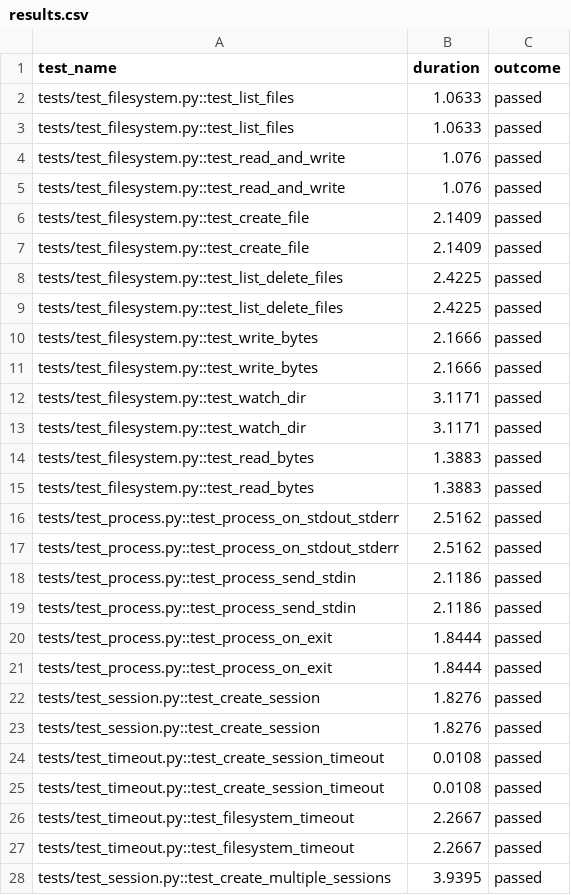
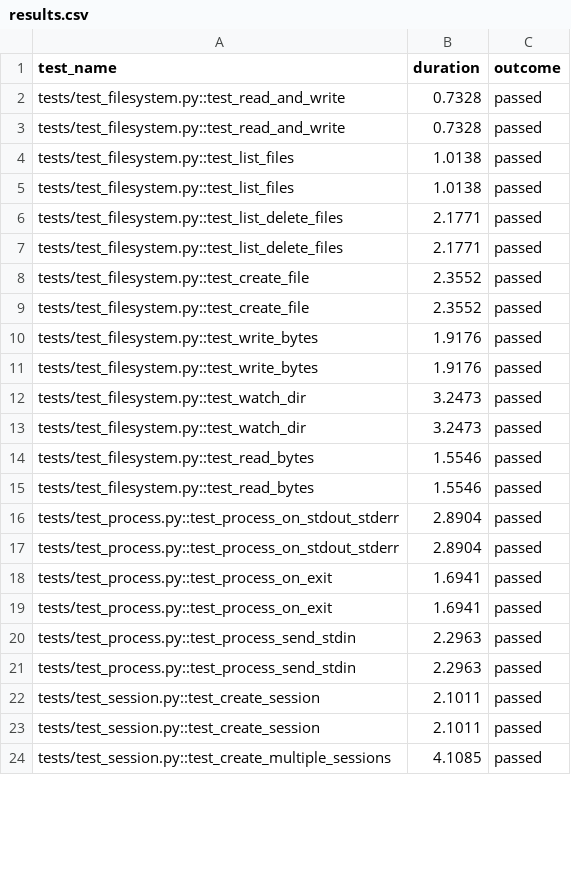
Before and after one commit to TiagoFer0128/E2B, a CSV file: packages/python-sdk/results.csv, drawn as a sheet; only a part is shown; the diff covers the shown part only.

```diff
--- a/packages/python-sdk/results.csv
+++ b/packages/python-sdk/results.csv
@@ -1,28 +1,24 @@
 test_name,duration,outcome
-tests/test_filesystem.py::test_list_files,1.0633,passed
-tests/test_filesystem.py::test_list_files,1.0633,passed
-tests/test_filesystem.py::test_read_and_write,1.076,passed
-tests/test_filesystem.py::test_read_and_write,1.076,passed
-tests/test_filesystem.py::test_create_file,2.1409,passed
-tests/test_filesystem.py::test_create_file,2.1409,passed
-tests/test_filesystem.py::test_list_delete_files,2.4225,passed
-tests/test_filesystem.py::test_list_delete_files,2.4225,passed
-tests/test_filesystem.py::test_write_bytes,2.1666,passed
-tests/test_filesystem.py::test_write_bytes,2.1666,passed
-tests/test_filesystem.py::test_watch_dir,3.1171,passed
-tests/test_filesystem.py::test_watch_dir,3.1171,passed
-tests/test_filesystem.py::test_read_bytes,1.3883,passed
-tests/test_filesystem.py::test_read_bytes,1.3883,passed
-tests/test_process.py::test_process_on_stdout_stderr,2.5162,passed
-tests/test_process.py::test_process_on_stdout_stderr,2.5162,passed
-tests/test_process.py::test_process_send_stdin,2.1186,passed
-tests/test_process.py::test_process_send_stdin,2.1186,passed
-tests/test_process.py::test_process_on_exit,1.8444,passed
-tests/test_process.py::test_process_on_exit,1.8444,passed
-tests/test_session.py::test_create_session,1.8276,passed
-tests/test_session.py::test_create_session,1.8276,passed
-tests/test_timeout.py::test_create_session_timeout,0.0108,passed
-tests/test_timeout.py::test_create_session_timeout,0.0108,passed
-tests/test_timeout.py::test_filesystem_timeout,2.2667,passed
-tests/test_timeout.py::test_filesystem_timeout,2.2667,passed
-tests/test_session.py::test_create_multiple_sessions,3.9395,passed
+tests/test_filesystem.py::test_read_and_write,0.7328,passed
+tests/test_filesystem.py::test_read_and_write,0.7328,passed
+tests/test_filesystem.py::test_list_files,1.0138,passed
+tests/test_filesystem.py::test_list_files,1.0138,passed
+tests/test_filesystem.py::test_list_delete_files,2.1771,passed
+tests/test_filesystem.py::test_list_delete_files,2.1771,passed
+tests/test_filesystem.py::test_create_file,2.3552,passed
+tests/test_filesystem.py::test_create_file,2.3552,passed
+tests/test_filesystem.py::test_write_bytes,1.9176,passed
+tests/test_filesystem.py::test_write_bytes,1.9176,passed
+tests/test_filesystem.py::test_watch_dir,3.2473,passed
+tests/test_filesystem.py::test_watch_dir,3.2473,passed
+tests/test_filesystem.py::test_read_bytes,1.5546,passed
+tests/test_filesystem.py::test_read_bytes,1.5546,passed
+tests/test_process.py::test_process_on_stdout_stderr,2.8904,passed
+tests/test_process.py::test_process_on_stdout_stderr,2.8904,passed
+tests/test_process.py::test_process_on_exit,1.6941,passed
+tests/test_process.py::test_process_on_exit,1.6941,passed
+tests/test_process.py::test_process_send_stdin,2.2963,passed
+tests/test_process.py::test_process_send_stdin,2.2963,passed
+tests/test_session.py::test_create_session,2.1011,passed
+tests/test_session.py::test_create_session,2.1011,passed
+tests/test_session.py::test_create_multiple_sessions,4.1085,passed
```
Also changed, not shown: 4 added rows and 3 edited cells elsewhere in this file, 2 other files.
